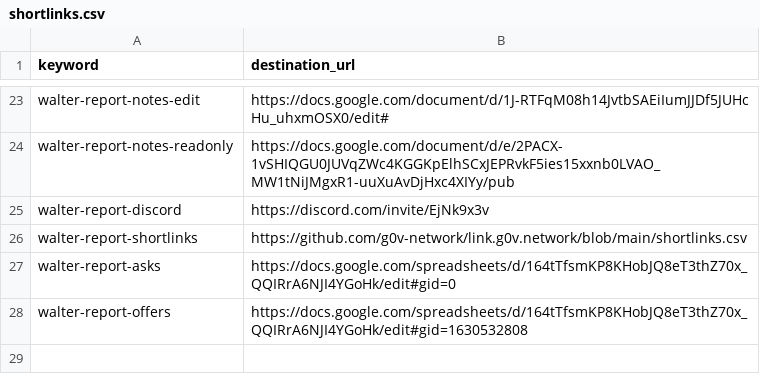
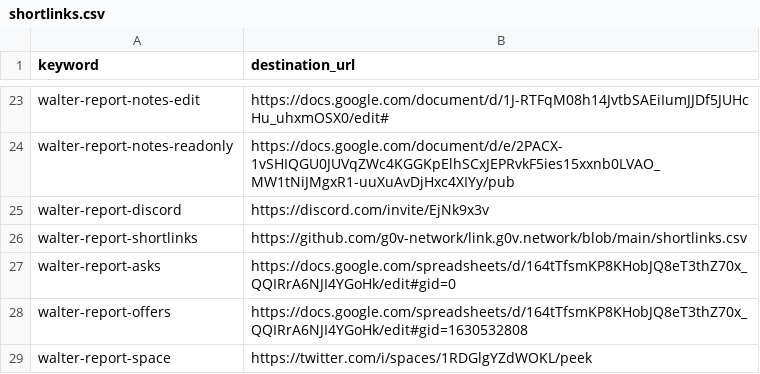
Before and after one commit to g0v-network/link.g0v.network, a CSV file: shortlinks.csv, drawn as a sheet; only a part is shown, gaps mark what is left out.

Commit message:
Update shortlinks.csv

```diff
--- a/shortlinks.csv
+++ b/shortlinks.csv
@@ -28 +28,2 @@ walter-report-asks,https://docs.google.com/spreadsheets/d/164tTfsmKP8KHobJQ8eT3t
 walter-report-offers,https://docs.google.com/spreadsheets/d/164tTfsmKP8KHobJQ8eT3thZ70x_QQIRrA6NJI4YGoHk/edit#gid=1630532808
+walter-report-space,https://twitter.com/i/spaces/1RDGlgYZdWOKL/peek
```
